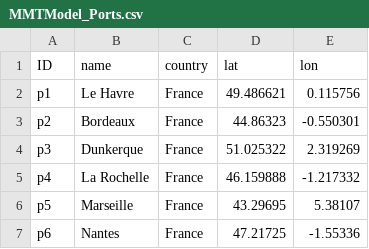
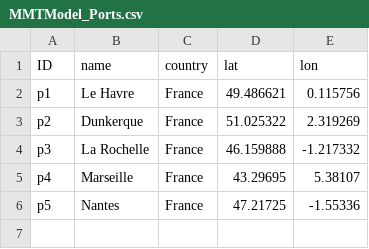
Before and after one commit to zachdray/VRP_543, a CSV file: MMTModel_Ports.csv, drawn as a sheet.

Commit message:
Update MMTModel_Ports.csv

```diff
--- a/MMTModel_Ports.csv
+++ b/MMTModel_Ports.csv
@@ -2,6 +2,5 @@
 p1;Le Havre;France;49.486621;0.115756
-p2;Bordeaux;France;44.86323;-0.550301
-p3;Dunkerque;France;51.025322;2.319269
-p4;La Rochelle;France;46.159888;-1.217332
-p5;Marseille;France;43.29695;5.38107
-p6;Nantes;France;47.21725;-1.55336
+p2;Dunkerque;France;51.025322;2.319269
+p3;La Rochelle;France;46.159888;-1.217332
+p4;Marseille;France;43.29695;5.38107
+p5;Nantes;France;47.21725;-1.55336
```
